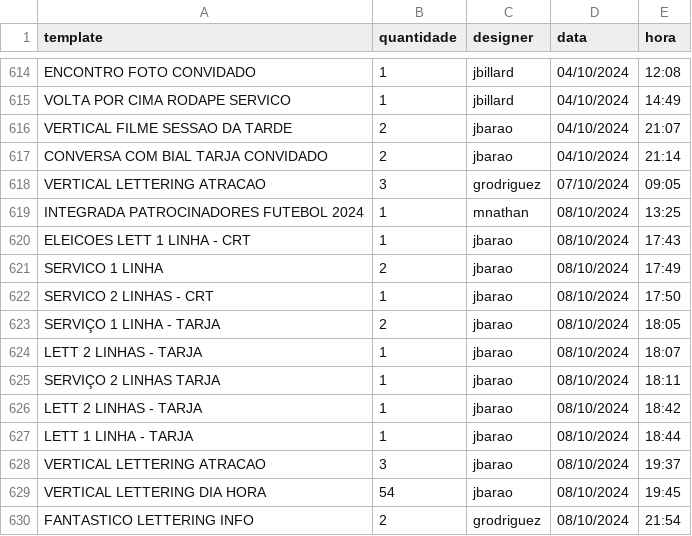
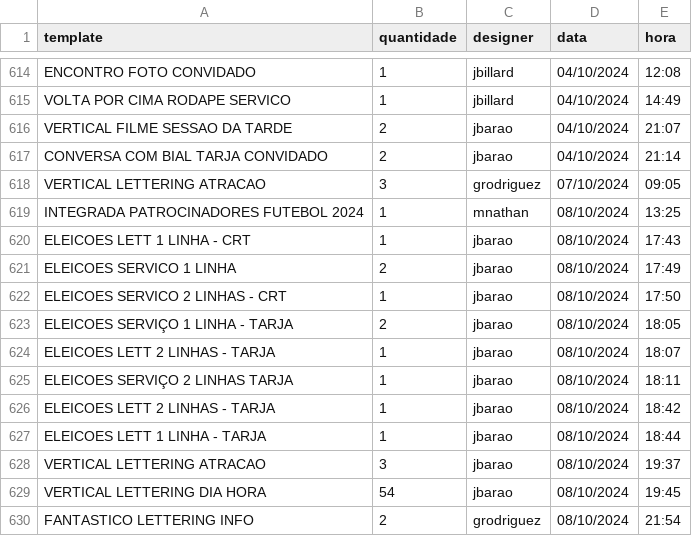
Before and after one commit to jmbillard/O-PADEIRO, a CSV file: release/log padeiro.csv, drawn as a sheet; only a part is shown, gaps mark what is left out.

Commit message:
v1.58 novo log

```diff
--- a/release/log padeiro.csv
+++ b/release/log padeiro.csv
@@ -620,9 +620,9 @@ INTEGRADA PATROCINADORES FUTEBOL 2024,1,mnathan,08/10/2024,13:25
 ELEICOES LETT 1 LINHA - CRT,1,jbarao,08/10/2024,17:43
-SERVICO 1 LINHA,2,jbarao,08/10/2024,17:49
-SERVICO 2 LINHAS - CRT,1,jbarao,08/10/2024,17:50
-SERVIÇO 1 LINHA - TARJA,2,jbarao,08/10/2024,18:05
-LETT 2 LINHAS - TARJA,1,jbarao,08/10/2024,18:07
-SERVIÇO 2 LINHAS TARJA,1,jbarao,08/10/2024,18:11
-LETT 2 LINHAS - TARJA,1,jbarao,08/10/2024,18:42
-LETT 1 LINHA - TARJA,1,jbarao,08/10/2024,18:44
+ELEICOES SERVICO 1 LINHA,2,jbarao,08/10/2024,17:49
+ELEICOES SERVICO 2 LINHAS - CRT,1,jbarao,08/10/2024,17:50
+ELEICOES SERVIÇO 1 LINHA - TARJA,2,jbarao,08/10/2024,18:05
+ELEICOES LETT 2 LINHAS - TARJA,1,jbarao,08/10/2024,18:07
+ELEICOES SERVIÇO 2 LINHAS TARJA,1,jbarao,08/10/2024,18:11
+ELEICOES LETT 2 LINHAS - TARJA,1,jbarao,08/10/2024,18:42
+ELEICOES LETT 1 LINHA - TARJA,1,jbarao,08/10/2024,18:44
 VERTICAL LETTERING ATRACAO,3,jbarao,08/10/2024,19:37
```
